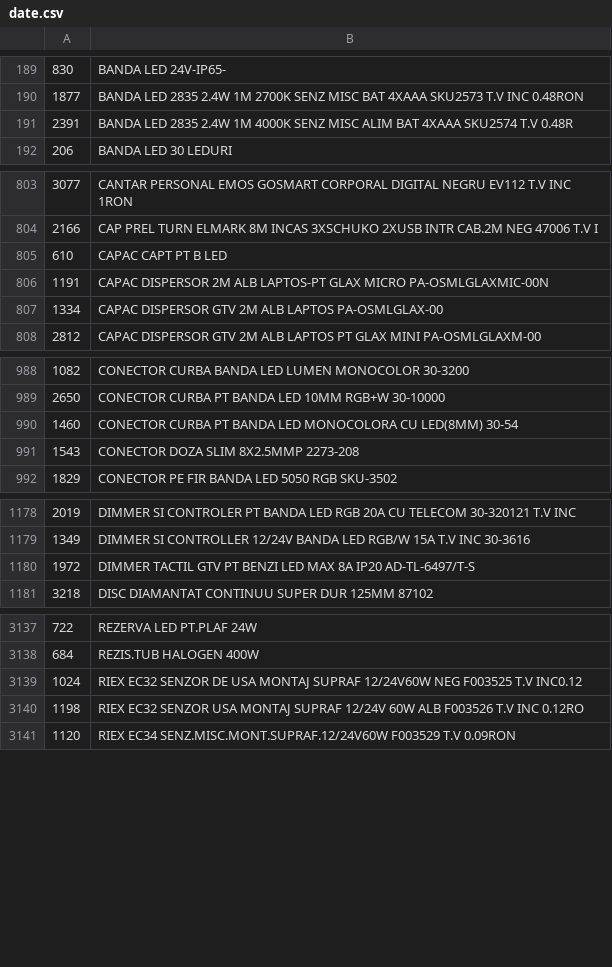
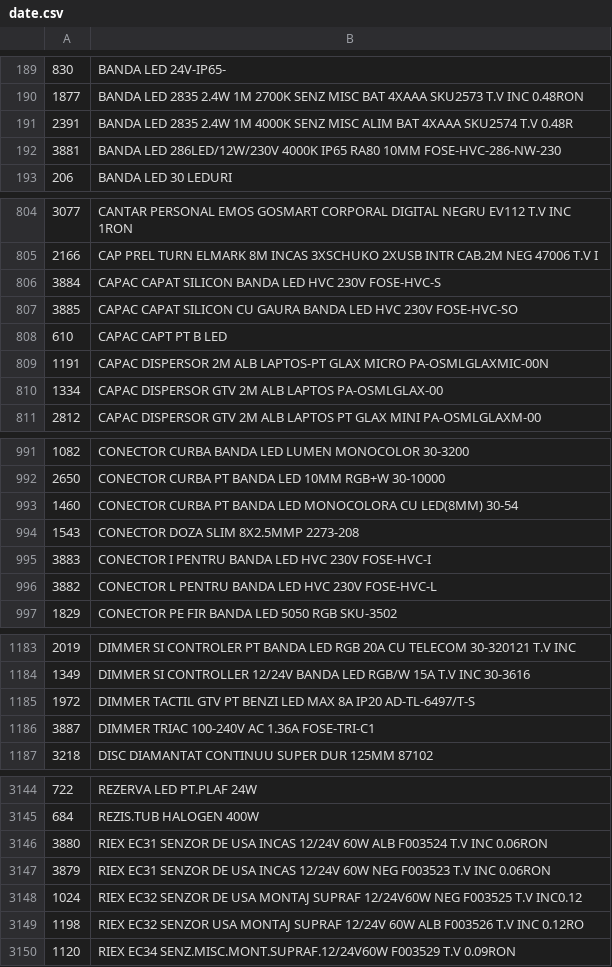
Before and after one commit to Rert90/site-casa-marcat, a CSV file: date.csv, drawn as a sheet; only a part is shown, gaps mark what is left out; the diff covers the shown part only; the diff names each change by its address in the sheet, - before the commit and + after, or states it on an @@ line.

Commit message:
Add new LED products and accessories to date.csv
Added new items to the date.csv file, including various LED products and accessories.

```diff
--- a/date.csv
+++ b/date.csv
+row 192: 3881 | BANDA LED 286LED/12W/230V 4000K IP65 RA80 10MM FOSE-HVC-286-NW-230
+row 806: 3884 | CAPAC CAPAT SILICON BANDA LED HVC 230V FOSE-HVC-S
+row 807: 3885 | CAPAC CAPAT SILICON CU GAURA BANDA LED HVC 230V FOSE-HVC-SO
+row 995: 3883 | CONECTOR I PENTRU BANDA LED HVC 230V FOSE-HVC-I
+row 996: 3882 | CONECTOR L PENTRU BANDA LED HVC 230V FOSE-HVC-L
+row 1186: 3887 | DIMMER TRIAC 100-240V AC 1.36A FOSE-TRI-C1
+row 3146: 3880 | RIEX EC31 SENZOR DE USA INCAS 12/24V 60W ALB F003524 T.V INC 0.06RON
+row 3147: 3879 | RIEX EC31 SENZOR DE USA INCAS 12/24V 60W NEG F003523 T.V INC 0.06RON
```
Also changed, not shown: 2 added rows elsewhere in this file.
